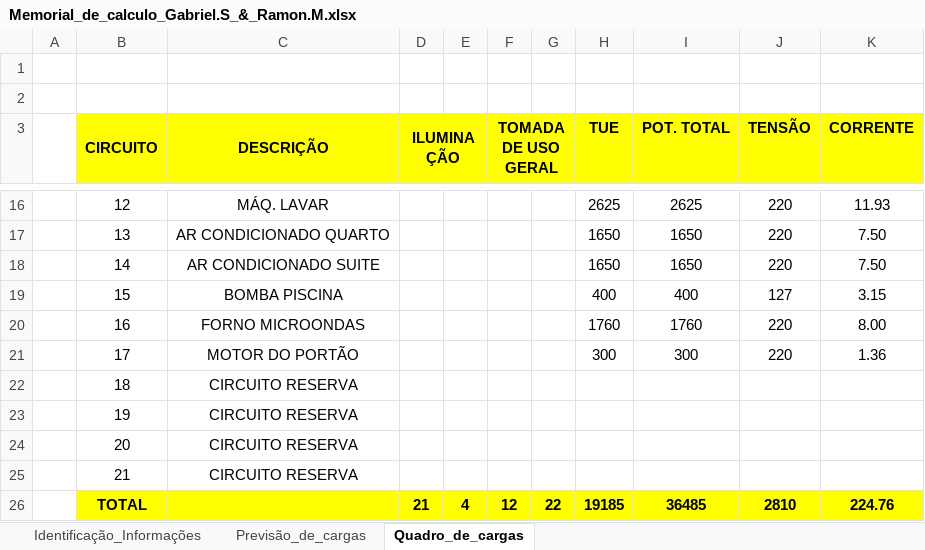
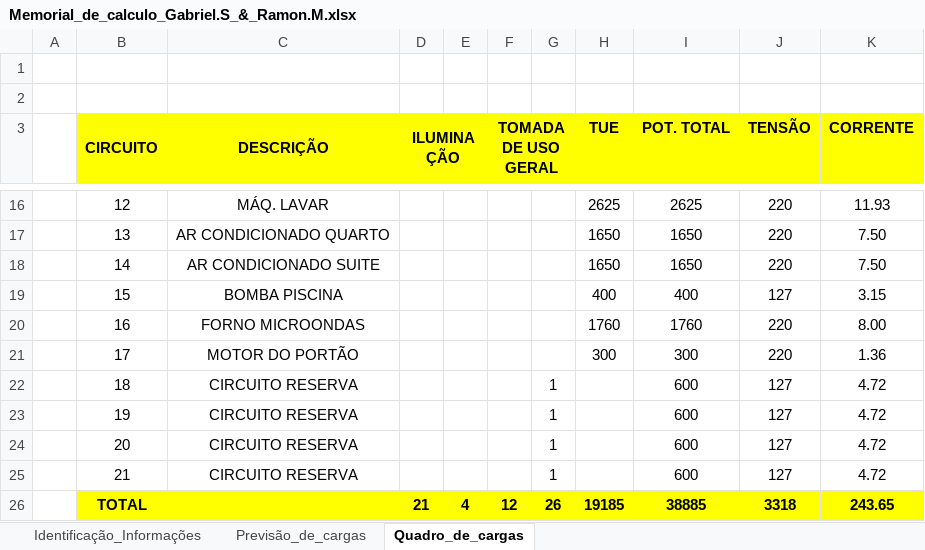
Before and after one commit to ramon1morello/Instel-I, an Excel workbook: Memorial_de_calculo_Gabriel.S_&_Ramon.M.xlsx, sheet Quadro_de_cargas, drawn as a sheet; only a part is shown, gaps mark what is left out; values as stored, in another font and other column widths than the file's, no borders; the diff names each change by its address in the sheet, - before the commit and + after, or states it on an @@ line.

Commit message:
Update Memorial_de_calculo_Gabriel.S_&_Ramon.M.xlsx

```diff
--- a/Memorial_de_calculo_Gabriel.S_&_Ramon.M.xlsx (sheet Quadro_de_cargas)
+++ b/Memorial_de_calculo_Gabriel.S_&_Ramon.M.xlsx (sheet Quadro_de_cargas)
-G22:G25: (empty)
+G22:G25: 1
-I22:I25 (POT. TOTAL): (empty)
+I22:I25 (POT. TOTAL): 600
-J22:J25 (TENSÃO): (empty)
+J22:J25 (TENSÃO): 127
-K22:K25 (CORRENTE): (empty)
+K22:K25 (CORRENTE): 4.72
-G26: 22
+G26: 26
-I26 (POT. TOTAL): 36485
+I26 (POT. TOTAL): 38885
-J26 (TENSÃO): 2810
+J26 (TENSÃO): 3318
-K26 (CORRENTE): 224.76
+K26 (CORRENTE): 243.65
```
